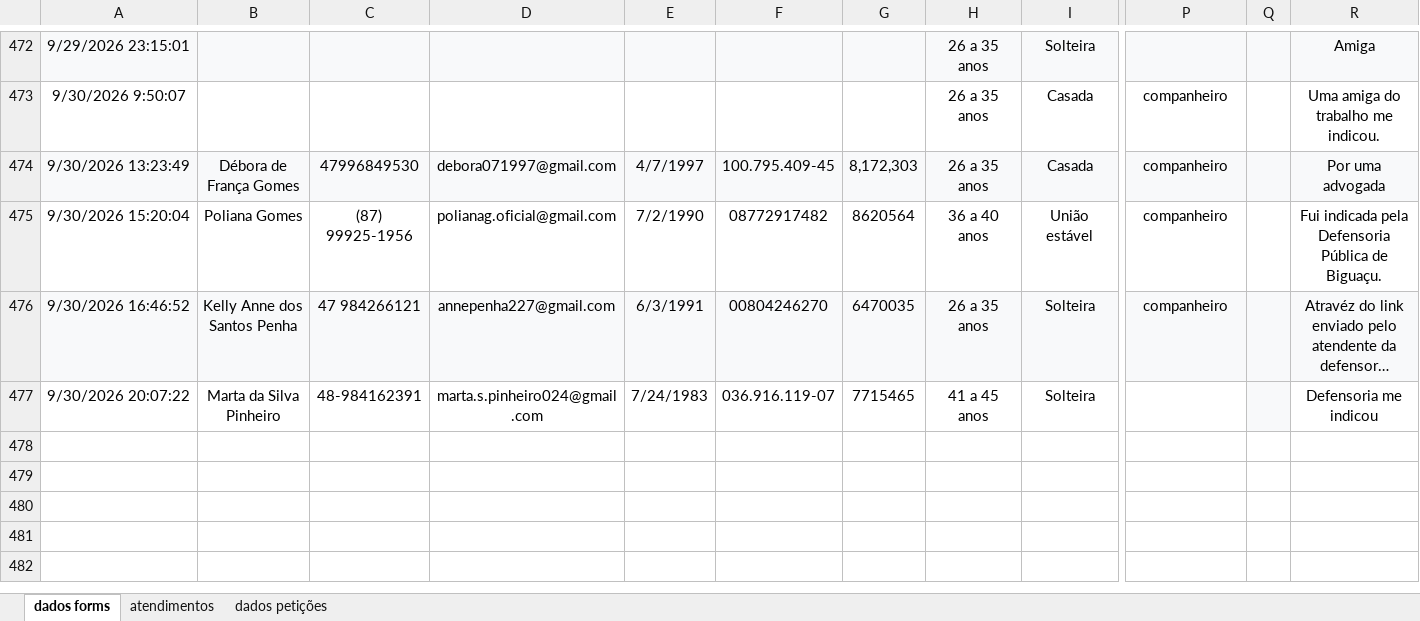
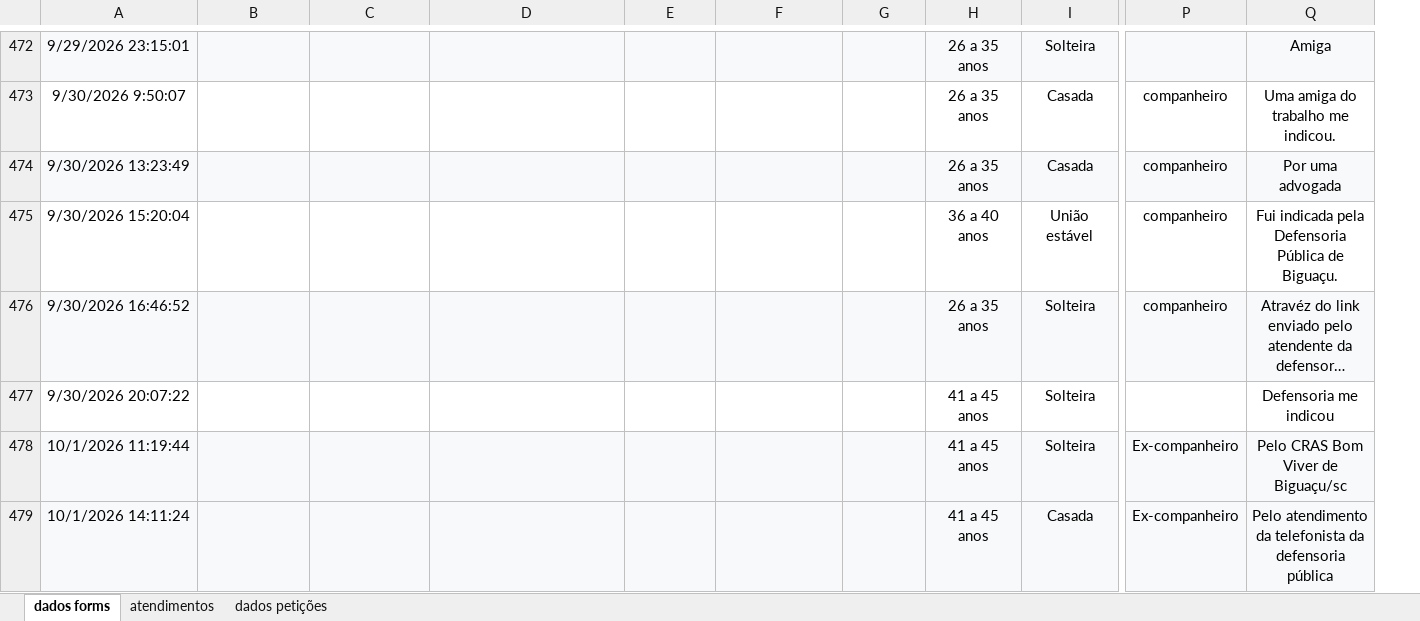
Before and after one commit to barbarassimoess/DefenDelas, an Excel workbook: controle_dados.xlsx, sheet dados forms, drawn as a sheet; only a part is shown, gaps mark what is left out; long unchanged cells end in …; values as stored, in another font and other column widths than the file's, no borders; charts and pictures and table styles not drawn; removed rows and columns are numbered as before the commit, all else as after; rows hold the shown columns only; the diff covers the shown part only; the diff names each change by its address in the sheet, - before the commit and + after, or states it on an @@ line.

```diff
--- a/controle_dados.xlsx (sheet dados forms)
+++ b/controle_dados.xlsx (sheet dados forms)
-column Q, empty
-B474: Débora de França Gomes
+B474: (empty)
-C474: 47996849530
+C474: (empty)
-D474: debora071997@gmail.com
+D474: (empty)
-E474: 4/7/1997
+E474: (empty)
-F474: 100.795.409-45
+F474: (empty)
-G474: 8,172,303
+G474: (empty)
-B475: Poliana Gomes
+B475: (empty)
-C475: (87) 99925-1956
+C475: (empty)
-D475: polianag.oficial@gmail.com
+D475: (empty)
-E475: 7/2/1990
+E475: (empty)
-F475: 08772917482
+F475: (empty)
-G475: 8620564
+G475: (empty)
-B476: Kelly Anne dos Santos Penha
+B476: (empty)
-C476: 47 984266121
+C476: (empty)
-D476: annepenha227@gmail.com
+D476: (empty)
-E476: 6/3/1991
+E476: (empty)
-F476: 00804246270
+F476: (empty)
-G476: 6470035
+G476: (empty)
-B477: Marta da Silva Pinheiro
+B477: (empty)
-C477: 48-984162391
+C477: (empty)
-D477: marta.s.pinheiro024@gmail.com
+D477: (empty)
-E477: 7/24/1983
+E477: (empty)
-F477: 036.916.119-07
+F477: (empty)
-G477: 7715465
+G477: (empty)
+row 478: 10/1/2026 11:19:44 |  |  |  |  |  |  | 41 a 45 anos | Solteira | Ex-companheiro | Pelo CRAS Bom Viver de Biguaçu/sc
+row 479: 10/1/2026 14:11:24 |  |  |  |  |  |  | 41 a 45 anos | Casada | Ex-companheiro | Pelo atendimento da telefonista da defensoria pública
```
Also changed, not shown: 86 added rows and 1 edited cell elsewhere in this sheet, sheet atendimentos, sheet dados petições, 2 other files.
